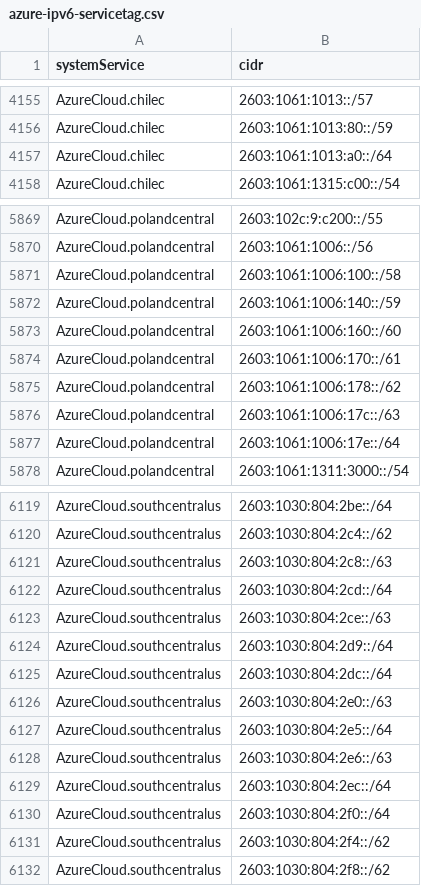
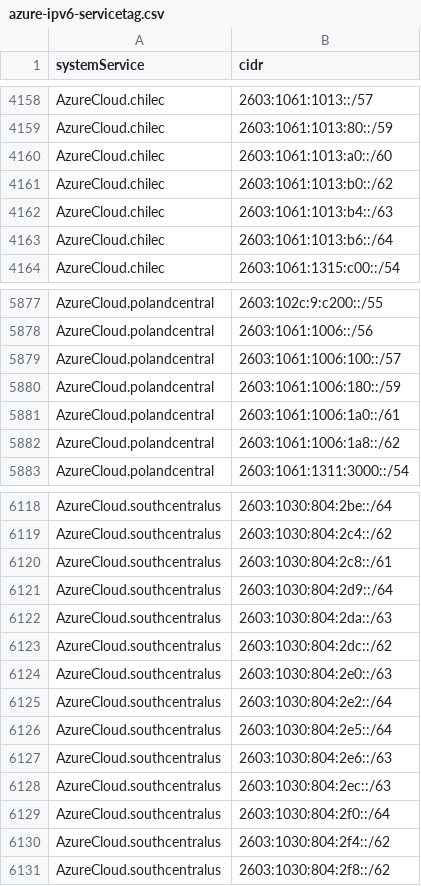
Before and after one commit to verdann/cti-lookups, a CSV file: data/msft-azurecloud/azure-ipv6-servicetag.csv, drawn as a sheet; only a part is shown, gaps mark what is left out; the diff covers the shown part only.

```diff
--- a/data/msft-azurecloud/azure-ipv6-servicetag.csv
+++ b/data/msft-azurecloud/azure-ipv6-servicetag.csv
@@ -4156,3 +4159,6 @@ AzureCloud.chilec,2603:1061:1013::/57
 AzureCloud.chilec,2603:1061:1013:80::/59
-AzureCloud.chilec,2603:1061:1013:a0::/64
+AzureCloud.chilec,2603:1061:1013:a0::/60
+AzureCloud.chilec,2603:1061:1013:b0::/62
+AzureCloud.chilec,2603:1061:1013:b4::/63
+AzureCloud.chilec,2603:1061:1013:b6::/64
 AzureCloud.chilec,2603:1061:1315:c00::/54
@@ -5870,9 +5878,6 @@ AzureCloud.polandcentral,2603:102c:9:c200::/55
 AzureCloud.polandcentral,2603:1061:1006::/56
-AzureCloud.polandcentral,2603:1061:1006:100::/58
-AzureCloud.polandcentral,2603:1061:1006:140::/59
-AzureCloud.polandcentral,2603:1061:1006:160::/60
-AzureCloud.polandcentral,2603:1061:1006:170::/61
-AzureCloud.polandcentral,2603:1061:1006:178::/62
-AzureCloud.polandcentral,2603:1061:1006:17c::/63
-AzureCloud.polandcentral,2603:1061:1006:17e::/64
+AzureCloud.polandcentral,2603:1061:1006:100::/57
+AzureCloud.polandcentral,2603:1061:1006:180::/59
+AzureCloud.polandcentral,2603:1061:1006:1a0::/61
+AzureCloud.polandcentral,2603:1061:1006:1a8::/62
 AzureCloud.polandcentral,2603:1061:1311:3000::/54
@@ -6120,11 +6119,11 @@ AzureCloud.southcentralus,2603:1030:804:2be::/64
 AzureCloud.southcentralus,2603:1030:804:2c4::/62
-AzureCloud.southcentralus,2603:1030:804:2c8::/63
-AzureCloud.southcentralus,2603:1030:804:2cd::/64
-AzureCloud.southcentralus,2603:1030:804:2ce::/63
+AzureCloud.southcentralus,2603:1030:804:2c8::/61
 AzureCloud.southcentralus,2603:1030:804:2d9::/64
-AzureCloud.southcentralus,2603:1030:804:2dc::/64
+AzureCloud.southcentralus,2603:1030:804:2da::/63
+AzureCloud.southcentralus,2603:1030:804:2dc::/62
 AzureCloud.southcentralus,2603:1030:804:2e0::/63
+AzureCloud.southcentralus,2603:1030:804:2e2::/64
 AzureCloud.southcentralus,2603:1030:804:2e5::/64
 AzureCloud.southcentralus,2603:1030:804:2e6::/63
-AzureCloud.southcentralus,2603:1030:804:2ec::/64
+AzureCloud.southcentralus,2603:1030:804:2ec::/63
 AzureCloud.southcentralus,2603:1030:804:2f0::/64
```
Also changed, not shown: 23 added rows, 8 removed rows and 16 edited cells elsewhere in this file, data/msft-azurecloud/azurecloud-ipv6.csv, data/threatfox-iocs/threatfox-ips.csv, 7 other files.
